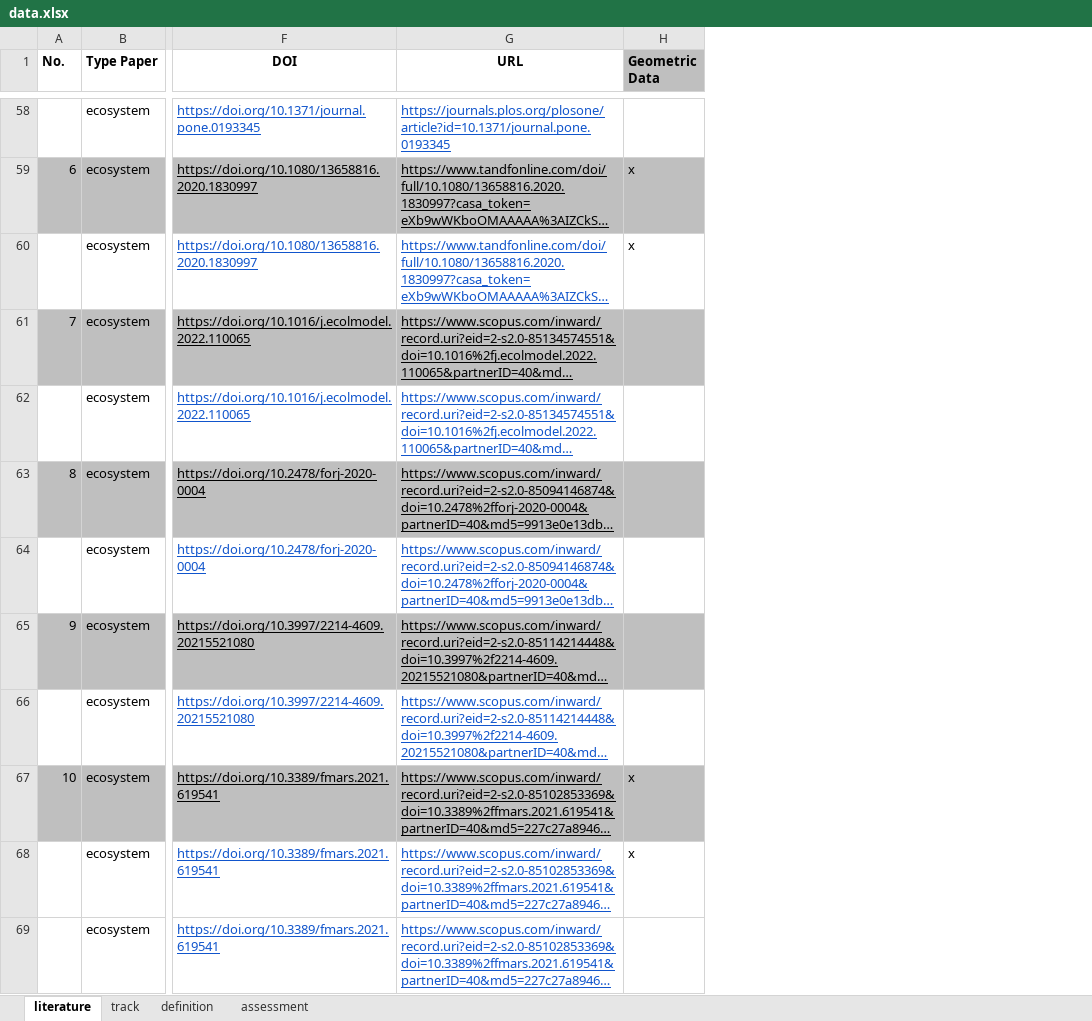
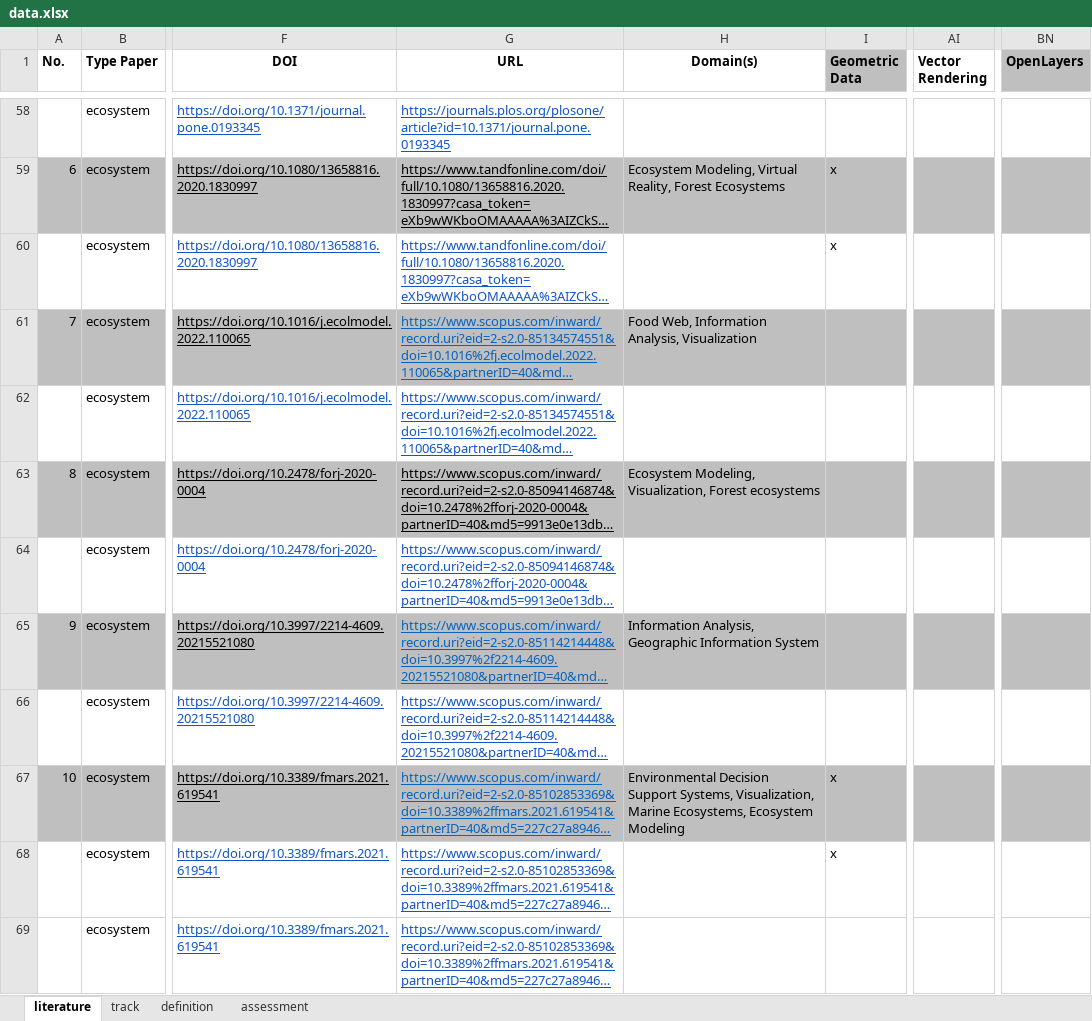
Before and after one commit to adeelaashraf/visualization_DTs_ecosystems, an Excel workbook: public/data.xlsx, sheet literature, drawn as a sheet; only a part is shown, gaps mark what is left out; long unchanged cells end in …; values as stored, in another font and other column widths than the file's, no borders; the diff covers the shown part only; the diff names each change by its address in the sheet, - before the commit and + after, or states it on an @@ line.

Commit message:
Update 'data.xlsx' + Update & fixes Python scripts + Domain functionality

```diff
--- a/public/data.xlsx (sheet literature)
+++ b/public/data.xlsx (sheet literature)
+column H (Domain(s)), rows 59-67: Ecosystem Modeling, Virtual Reality, Forest Ecosystems |  | Food Web, Information Analysis, Visualization |  | Ecosystem Modeling, Visualization, Forest ecosystems |  | Information Analysis, Geographic Information System |  | Environmental Decision Support Systems, Visualization, Marine Ecosystems, Ecosystem Modeling
+column AI (Vector Rendering), empty
+column BN (OpenLayers), empty
-G61 text colour: black
+G61 text colour: #0563C1
-G65 text colour: black
+G65 text colour: #0563C1
-G67 text colour: black
+G67 text colour: #0563C1
```
Also changed, not shown: 2 added rows, 1 edited cell and cell formats elsewhere in this sheet, sheet definition, sheet track, formulas that keep their value, data.xlsx, 6 other files.
